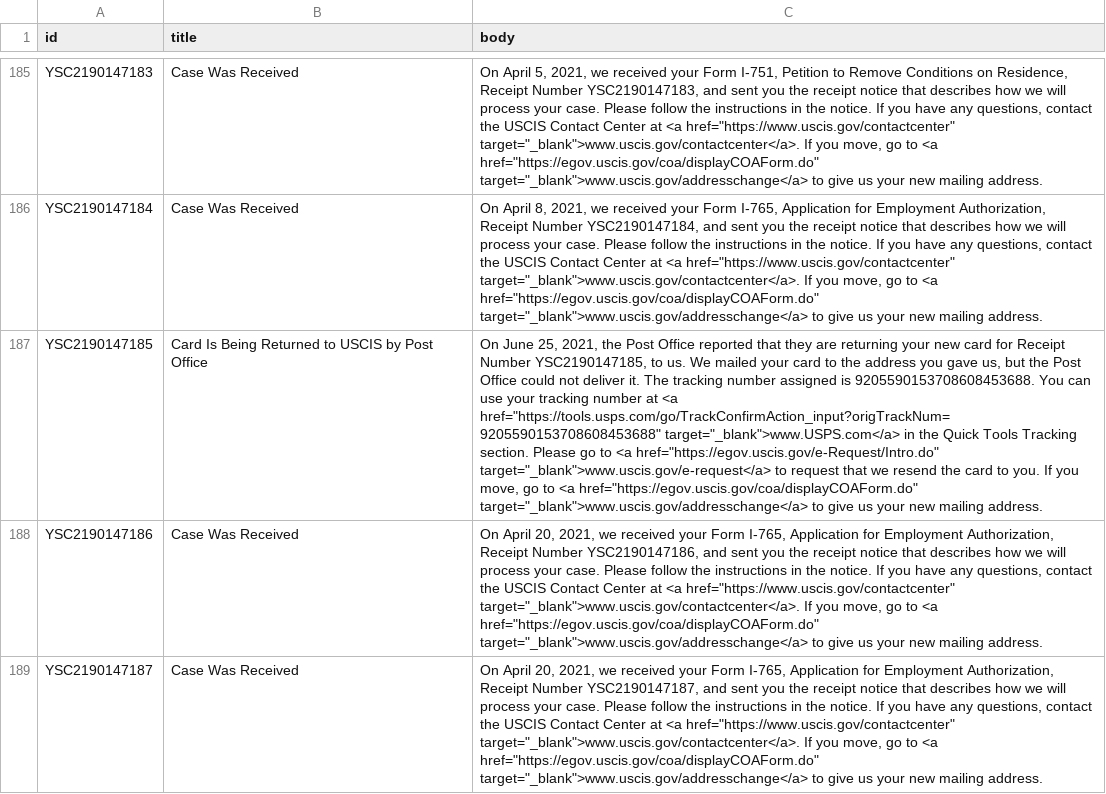
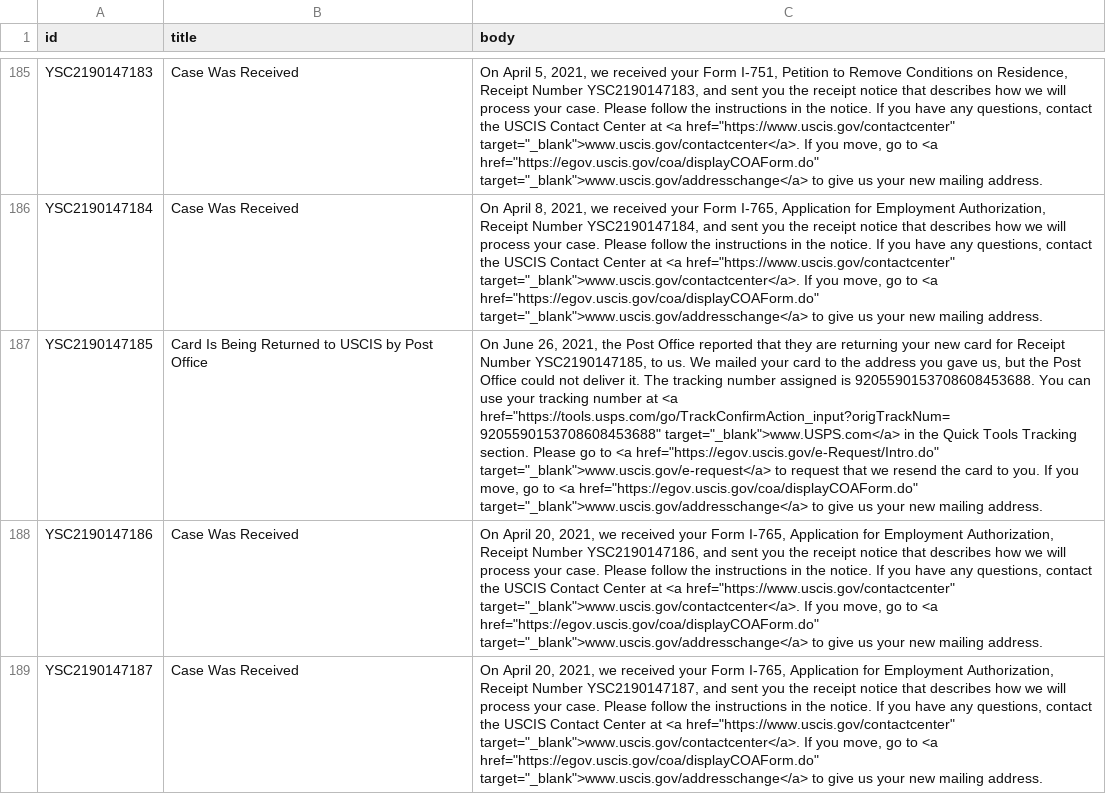
Before and after one commit to opt-lol/opt-data, a CSV file: data/YSC2190147.csv, drawn as a sheet; only a part is shown, gaps mark what is left out; the diff names each change by its address in the sheet, - before the commit and + after, or states it on an @@ line.

```diff
--- a/data/YSC2190147.csv
+++ b/data/YSC2190147.csv
-C187 (body): On June 25, 2021, the…
+C187 (body): On June 26, 2021, the…
```
Also changed, not shown: data/YSC2190111.csv, data/YSC2190133.csv, 3 other files.
